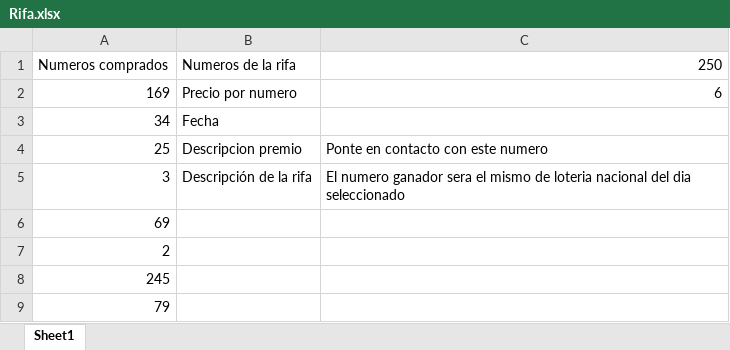
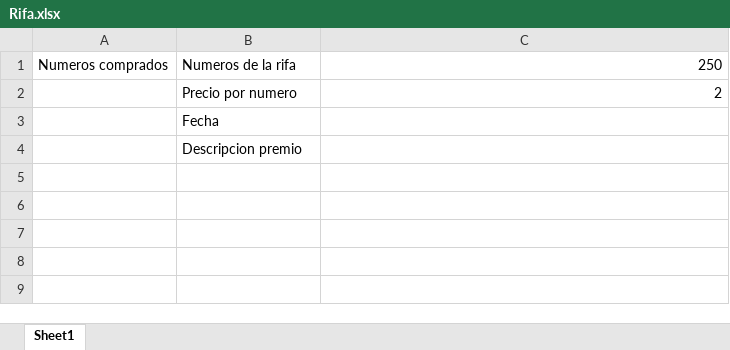
Before and after one commit to avocadolau/asociacionalmasbellas.github.io, an Excel workbook: assets/database/Rifa.xlsx, sheet Sheet1, drawn as a sheet; values as stored, in another font and other column widths than the file's, no borders; removed rows and columns are numbered as before the commit, all else as after; the diff names each change by its address in the sheet, - before the commit and + after, or states it on an @@ line.

Commit message:
actualizacion rifa

```diff
--- a/assets/database/Rifa.xlsx (sheet Sheet1)
+++ b/assets/database/Rifa.xlsx (sheet Sheet1)
-row 2: 169 | Precio por numero | 6
-row 3: 34 | Fecha
-row 4: 25 | Descripcion premio | Ponte en contacto con este numero
-row 5: 3 | Descripción de la rifa | El numero ganador sera el mismo de loteria nacional del dia seleccionado
-row 6: 69
-row 7: 2
-row 8: 245
-row 9: 79
+row 2:  | Precio por numero | 2
+row 3:  | Fecha
+row 4:  | Descripcion premio
```
